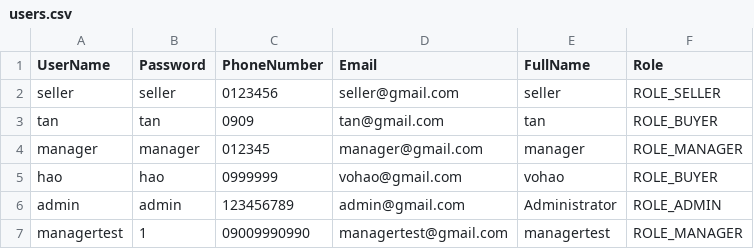
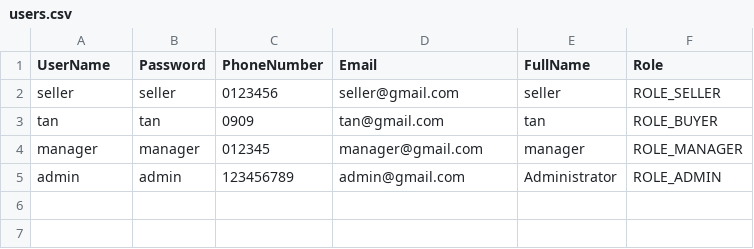
Before and after one commit to DuyTana273/C0624G1_Vu_Duy_Tan, a CSV file: C0624G1_Vu_Duy_Tan/module2/src/case_study/store/users.csv, drawn as a sheet.

```diff
--- a/C0624G1_Vu_Duy_Tan/module2/src/case_study/store/users.csv
+++ b/C0624G1_Vu_Duy_Tan/module2/src/case_study/store/users.csv
@@ -4,4 +4,2 @@ tan,tan,0909,tan@gmail.com,tan,ROLE_BUYER
 manager,manager,012345,manager@gmail.com,manager,ROLE_MANAGER
-hao,hao,0999999,vohao@gmail.com,vohao,ROLE_BUYER
 admin,admin,123456789,admin@gmail.com,Administrator,ROLE_ADMIN
-managertest,1,09009990990,managertest@gmail.com,managertest,ROLE_MANAGER
```
Also changed, not shown: C0624G1_Vu_Duy_Tan/module2/src/case_study/store/products.csv, 29 other files.
